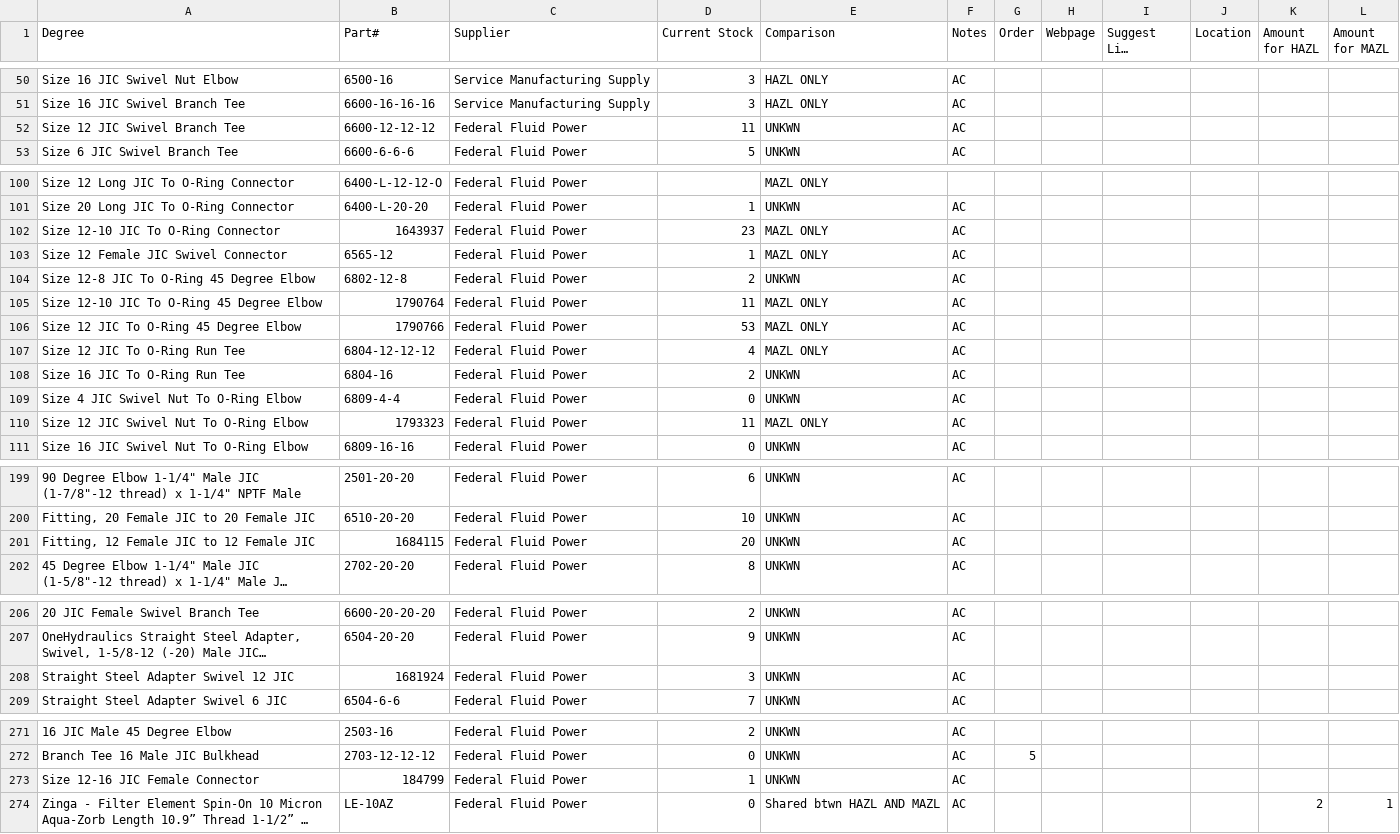
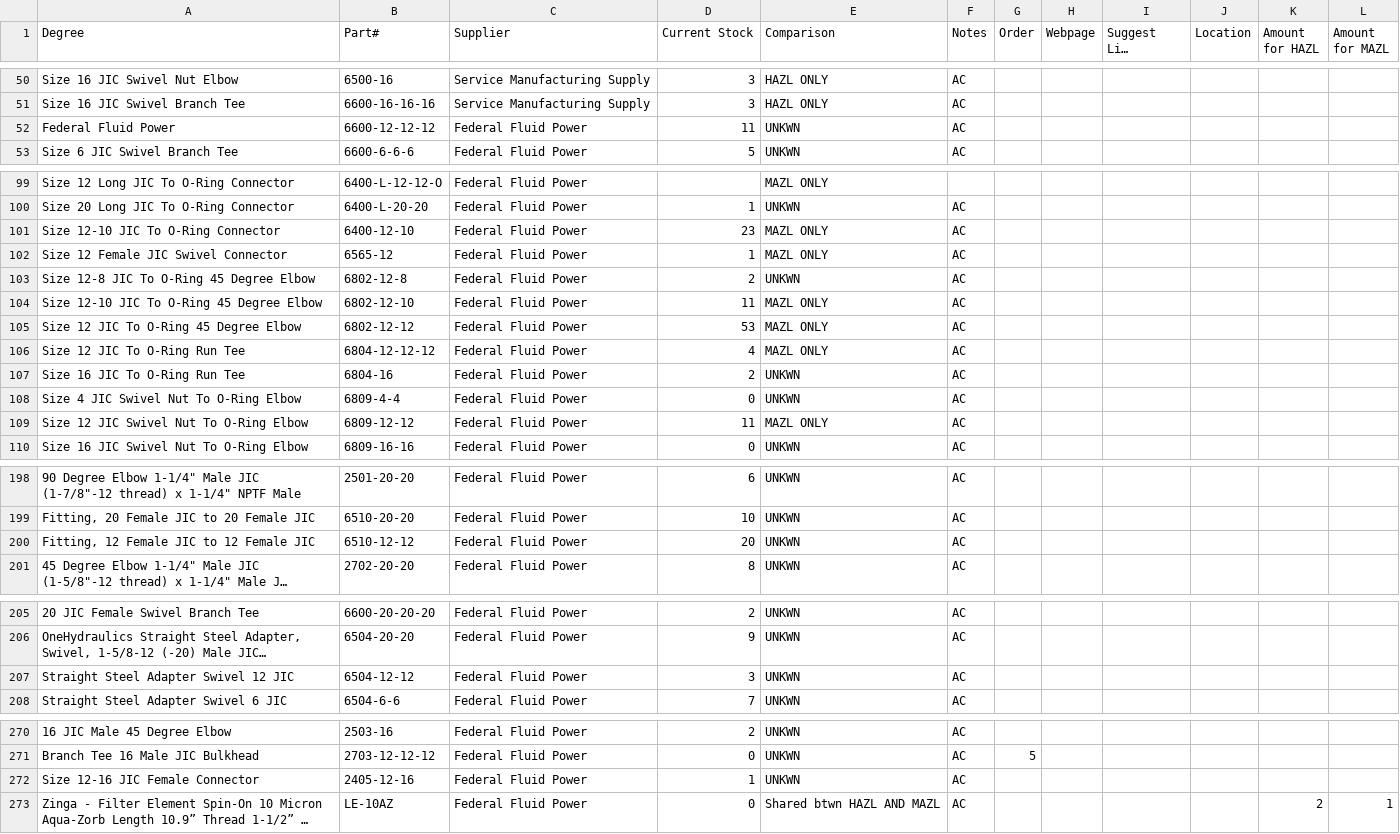
Before and after one commit to pjbrich/pjbrich.github.io, a CSV file: Inventory CSVs/odsToCSV.csv, drawn as a sheet; only a part is shown, gaps mark what is left out; long unchanged cells end in …; addresses are those after the commit; the diff covers the shown part only; the diff names each change by its address in the sheet, - before the commit and + after, or states it on an @@ line.

```diff
--- a/Inventory CSVs/odsToCSV.csv
+++ b/Inventory CSVs/odsToCSV.csv
-A52 (Degree): Size 12 JIC Swivel Branch Tee
+A52 (Degree): Federal Fluid Power
-B101 (Part#): 1643937
+B101 (Part#): 6400-12-10
-B104 (Part#): 1790764
+B104 (Part#): 6802-12-10
-B105 (Part#): 1790766
+B105 (Part#): 6802-12-12
-B109 (Part#): 1793323
+B109 (Part#): 6809-12-12
-B200 (Part#): 1684115
+B200 (Part#): 6510-12-12
-B207 (Part#): 1681924
+B207 (Part#): 6504-12-12
-B272 (Part#): 184799
+B272 (Part#): 2405-12-16
```
Also changed, not shown: 1 removed row and 13 edited cells elsewhere in this file, 1 other file.
